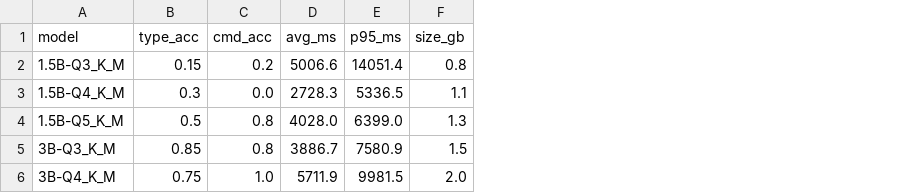
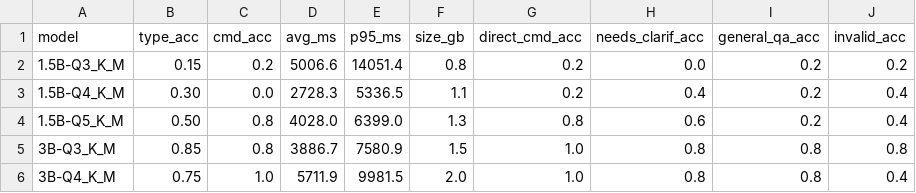
Before and after one commit to Ezreal-Mi/Embedded-AI-Final-Project, a CSV file: benchmark_results.csv, drawn as a sheet; the diff names each change by its address in the sheet, - before the commit and + after, or states it on an @@ line.

Commit message:
docs: enrich benchmark report with per-type breakdown and analysis

```diff
--- a/benchmark_results.csv
+++ b/benchmark_results.csv
+column G (direct_cmd_acc), rows 2-6: 0.2 | 0.2 | 0.8 | 1.0 | 1.0
+column H (needs_clarif_acc), rows 2-6: 0.0 | 0.4 | 0.6 | 0.8 | 0.8
+column I (general_qa_acc), rows 2-6: 0.2 | 0.2 | 0.2 | 0.8 | 0.8
+column J (invalid_acc), rows 2-6: 0.2 | 0.4 | 0.4 | 0.8 | 0.4
-B3 (type_acc): 0.3
+B3 (type_acc): 0.30
-B4 (type_acc): 0.5
+B4 (type_acc): 0.50
```
Also changed, not shown: 1 other file.
